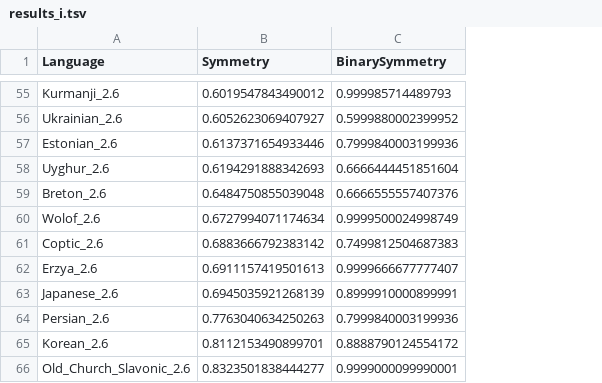
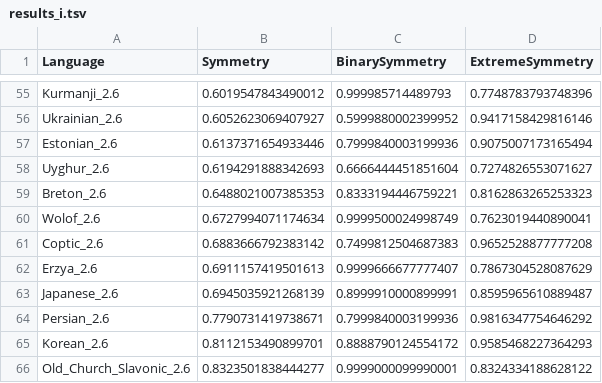
Before and after one commit to m-hahn/optimization-landscapes, a TSV file: optimizeDLM/perSentence/results/results_i.tsv, drawn as a sheet; only a part is shown, gaps mark what is left out; the diff covers the shown part only; the diff names each change by its address in the sheet, - before the commit and + after, or states it on an @@ line.

```diff
--- a/optimizeDLM/perSentence/results/results_i.tsv
+++ b/optimizeDLM/perSentence/results/results_i.tsv
+column D (ExtremeSymmetry), rows 55-66: 0.7748783793748396 | 0.9417158429816146 | 0.9075007173165494 | 0.7274826553071627 | 0.8162863265253323 | 0.7623019440890041 | 0.9652528877777208 | 0.7867304528087629 | 0.8595965610889487 | 0.9816347754646292 | 0.9585468227364293 | 0.8324334188628122
-B59 (Symmetry): 0.6484750855039048
+B59 (Symmetry): 0.6488021007385353
-C59 (BinarySymmetry): 0.6666555557407376
+C59 (BinarySymmetry): 0.8333194446759221
-B64 (Symmetry): 0.7763040634250263
+B64 (Symmetry): 0.7790731419738671
```
Also changed, not shown: 6 added rows, 6 removed rows and 13 edited cells elsewhere in this file, 1 other file.
